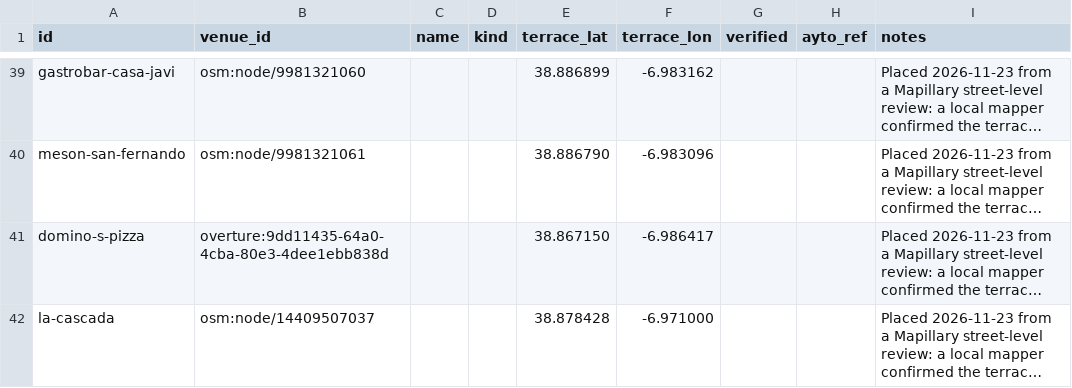
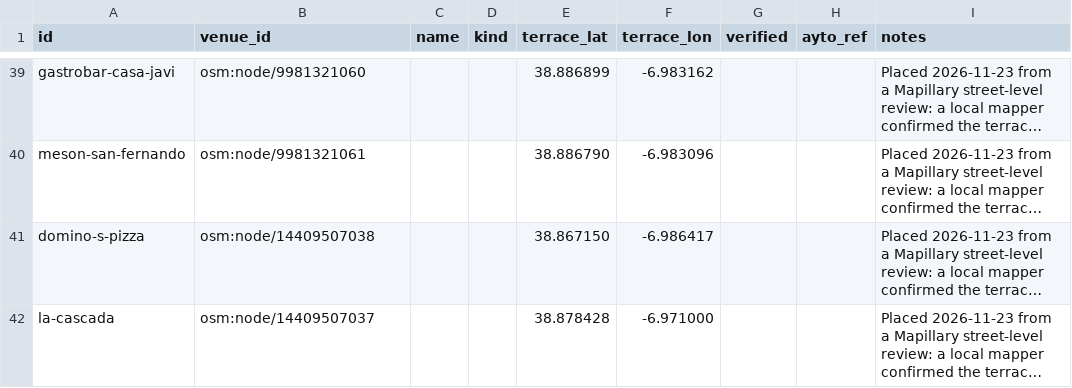
Before and after one commit to isroma/sol-y-cerveza, a CSV file: pipeline/data/curated_terraces.csv, drawn as a sheet; only a part is shown, gaps mark what is left out; long unchanged cells end in …; the diff names each change by its address in the sheet, - before the commit and + after, or states it on an @@ line.

```diff
--- a/pipeline/data/curated_terraces.csv
+++ b/pipeline/data/curated_terraces.csv
-B41 (venue_id): overture:9dd11435-64a0-4cba-80e3-4dee1ebb838d
+B41 (venue_id): osm:node/14409507038
```
Also changed, not shown: 1 other file.
